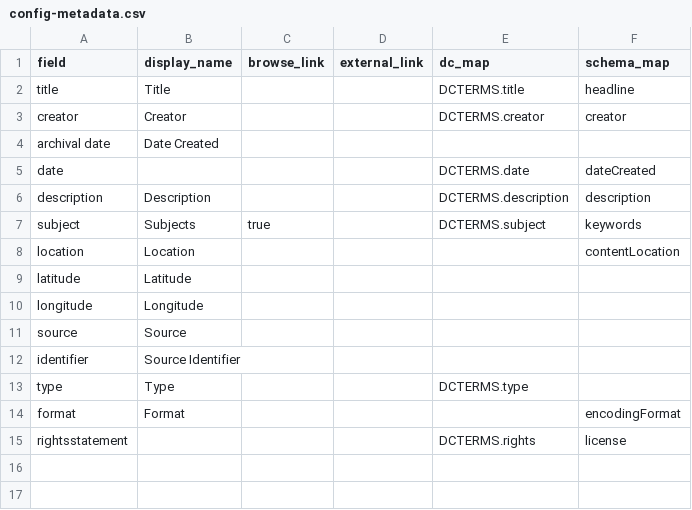
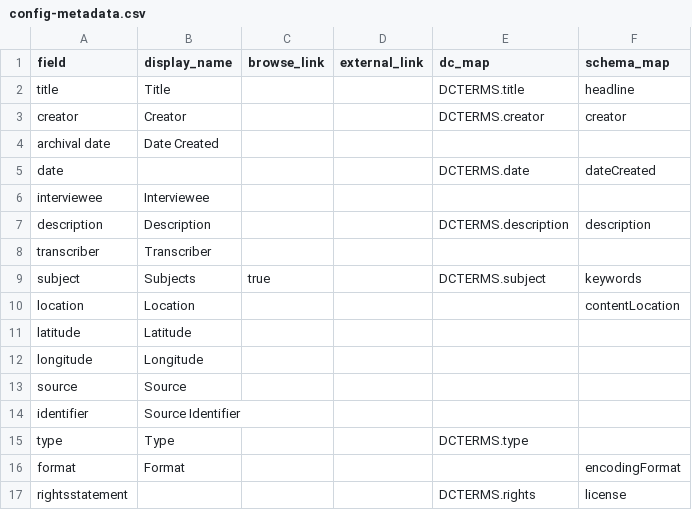
Before and after one commit to uidaholib/digital-collections-template-cb-csv, a CSV file: _data/config-metadata.csv, drawn as a sheet; the diff names each change by its address in the sheet, - before the commit and + after, or states it on an @@ line.

Commit message:
add fields

```diff
--- a/_data/config-metadata.csv
+++ b/_data/config-metadata.csv
+row 6: interviewee | Interviewee
+row 8: transcriber | Transcriber
```
